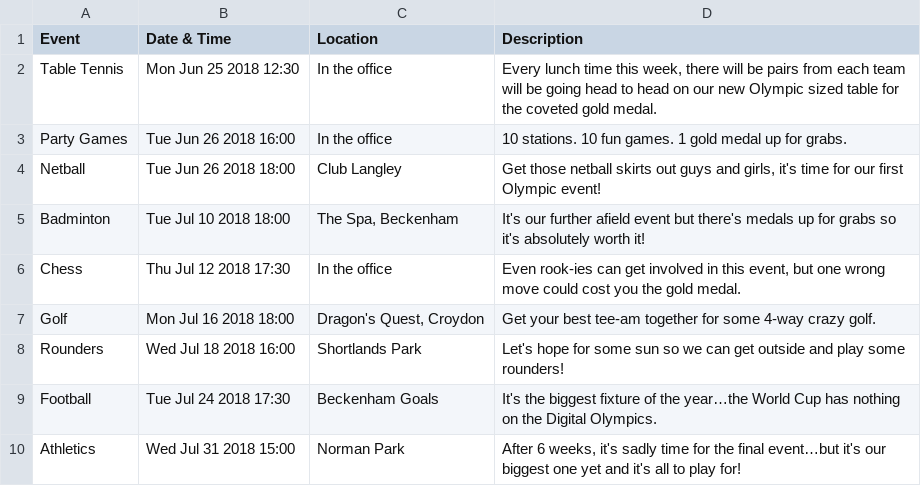
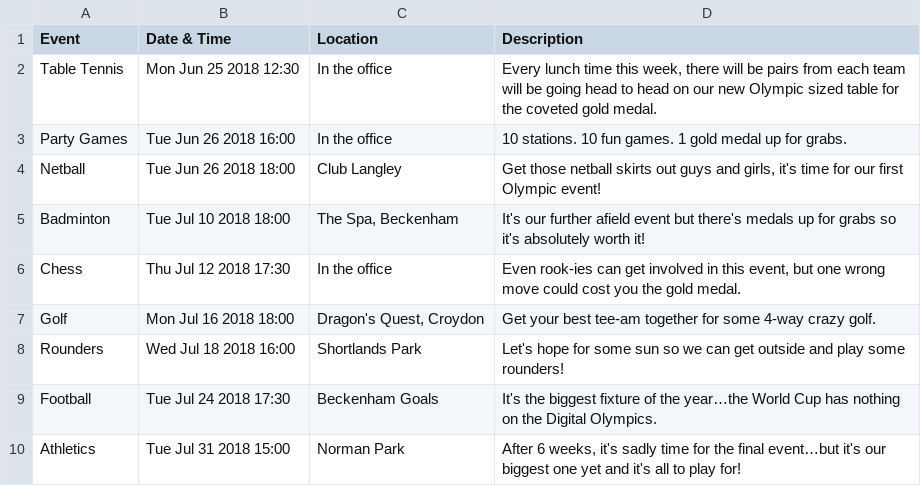
Before and after one commit to daningamells/random-quote-v2, a CSV file: Olympic Teams.csv, drawn as a sheet.

Commit message:
Update Olympic Teams.csv

```diff
--- a/Olympic Teams.csv
+++ b/Olympic Teams.csv
@@ -9,2 +9,2 @@ Rounders,Wed Jul 18 2018 16:00,Shortlands Park,Let's hope for some sun so we  ca
 Football,Tue Jul 24 2018 17:30,Beckenham Goals,It's the biggest fixture of the year…the World Cup has nothing on the Digital Olympics.
-Athletics,Wed Jul 31 2018 15:00,Norman Park,"After 6 weeks, it's sadly time for the final event…but it's our biggest one yet and it's all to play for!"
+Athletics,Tue Jul 31 2018 15:00,Norman Park,"After 6 weeks, it's sadly time for the final event…but it's our biggest one yet and it's all to play for!"
```
